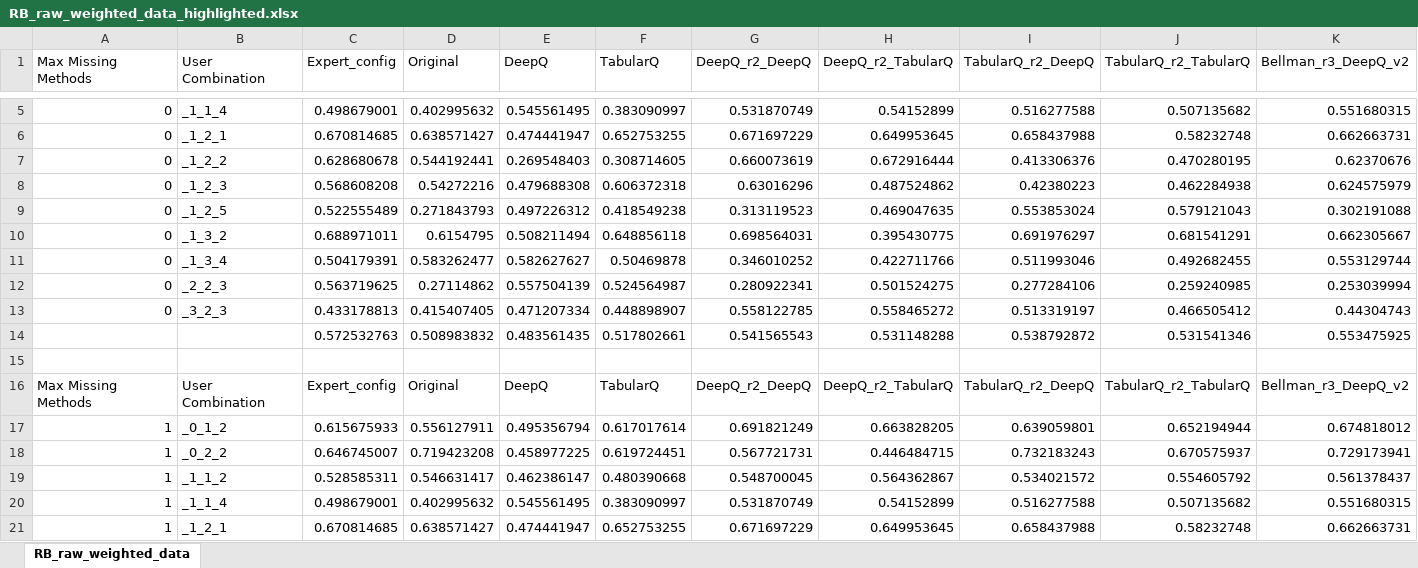
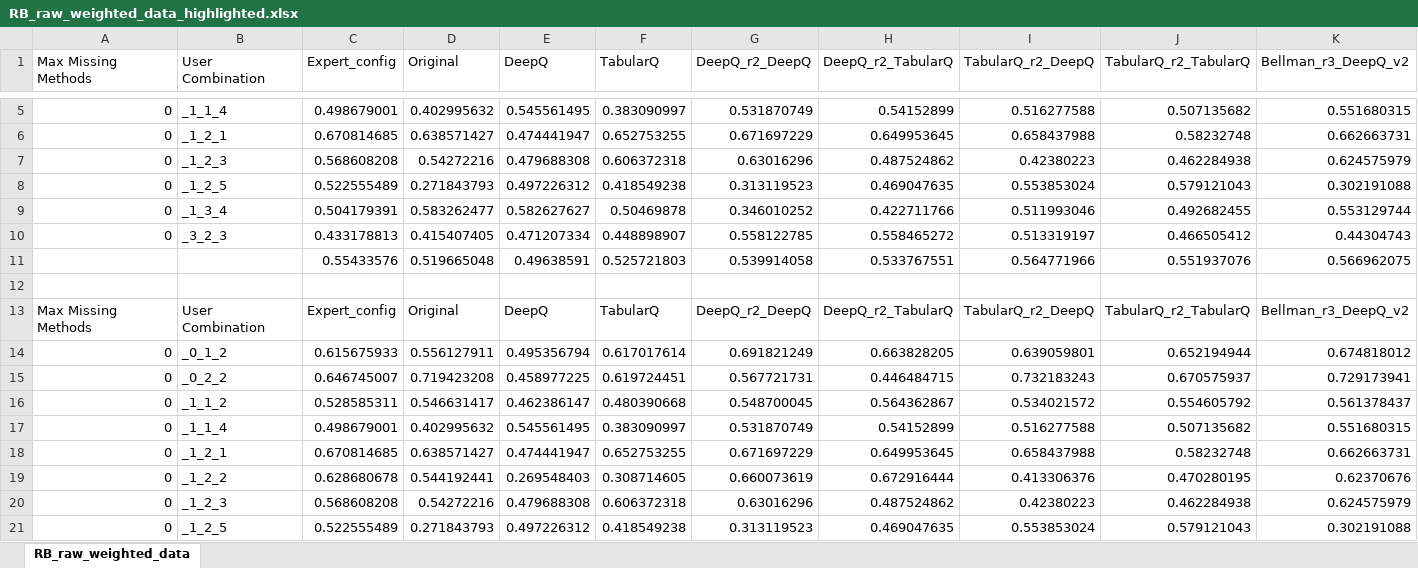
Before and after one commit to genesys-neu/oran-resource-opt, an Excel workbook: eval_perf/RB_raw_weighted_data_highlighted.xlsx, sheet RB_raw_weighted_data, drawn as a sheet; only a part is shown, gaps mark what is left out; the shorter side is filled out with more unchanged rows; values as stored, in another font and other column widths than the file's, no borders; conditional formats not drawn; rows hold the shown columns only; the diff names each change by its address in the sheet, - before the commit and + after, or states it on an @@ line.

Commit message:
updated analysis

```diff
--- a/eval_perf/RB_raw_weighted_data_highlighted.xlsx (sheet RB_raw_weighted_data)
+++ b/eval_perf/RB_raw_weighted_data_highlighted.xlsx (sheet RB_raw_weighted_data)
+row 7: 0 | _1_2_3 | 0.568608208 | 0.54272216 | 0.479688308 | 0.606372318 | 0.63016296 | 0.487524862 | 0.42380223 | 0.462284938 | 0.624575979
+row 8: 0 | _1_2_5 | 0.522555489 | 0.271843793 | 0.497226312 | 0.418549238 | 0.313119523 | 0.469047635 | 0.553853024 | 0.579121043 | 0.302191088
+row 9: 0 | _1_3_4 | 0.504179391 | 0.583262477 | 0.582627627 | 0.50469878 | 0.346010252 | 0.422711766 | 0.511993046 | 0.492682455 | 0.553129744
+row 10: 0 | _3_2_3 | 0.433178813 | 0.415407405 | 0.471207334 | 0.448898907 | 0.558122785 | 0.558465272 | 0.513319197 | 0.466505412 | 0.44304743
+row 11:  |  | 0.55433576 | 0.519665048 | 0.49638591 | 0.525721803 | 0.539914058 | 0.533767551 | 0.564771966 | 0.551937076 | 0.566962075
+row 12: (empty)
+row 13: Max Missing Methods | User Combination | Expert_config | Original | DeepQ | TabularQ | DeepQ_r2_DeepQ | DeepQ_r2_TabularQ | TabularQ_r2_DeepQ | TabularQ_r2_TabularQ | Bellman_r3_DeepQ_v2
+row 14: 0 | _0_1_2 | 0.615675933 | 0.556127911 | 0.495356794 | 0.617017614 | 0.691821249 | 0.663828205 | 0.639059801 | 0.652194944 | 0.674818012
+row 15: 0 | _0_2_2 | 0.646745007 | 0.719423208 | 0.458977225 | 0.619724451 | 0.567721731 | 0.446484715 | 0.732183243 | 0.670575937 | 0.729173941
+row 16: 0 | _1_1_2 | 0.528585311 | 0.546631417 | 0.462386147 | 0.480390668 | 0.548700045 | 0.564362867 | 0.534021572 | 0.554605792 | 0.561378437
+row 17: 0 | _1_1_4 | 0.498679001 | 0.402995632 | 0.545561495 | 0.383090997 | 0.531870749 | 0.54152899 | 0.516277588 | 0.507135682 | 0.551680315
+row 18: 0 | _1_2_1 | 0.670814685 | 0.638571427 | 0.474441947 | 0.652753255 | 0.671697229 | 0.649953645 | 0.658437988 | 0.58232748 | 0.662663731
```
